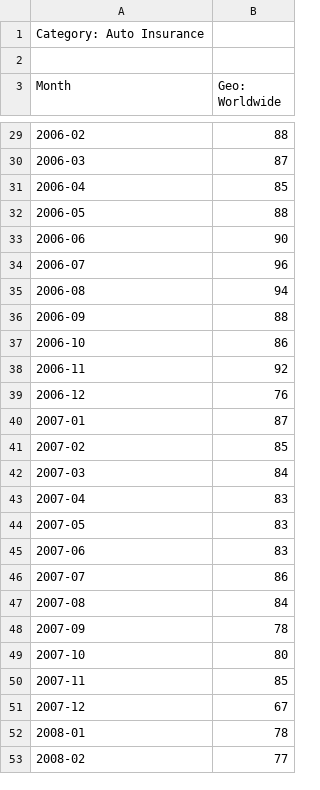
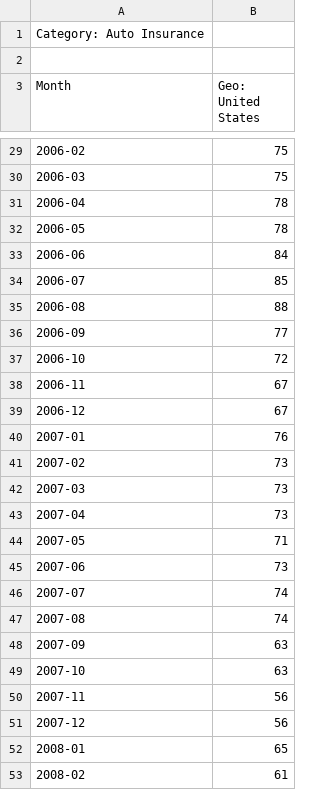
Before and after one commit to msr-ds3/predicting-the-present-2020-group-2, a CSV file: Autos/Autos/Data/real_trends_insurance.csv, drawn as a sheet; only a part is shown, gaps mark what is left out; the diff covers the shown part only.

```diff
--- a/Autos/Autos/Data/real_trends_insurance.csv
+++ b/Autos/Autos/Data/real_trends_insurance.csv
@@ -2,2 +2,2 @@ Category: Auto Insurance
 
-Month,Geo: Worldwide
+Month,Geo: United States
@@ -29,25 +29,25 @@ Month,Geo: Worldwide
-2006-02,88
-2006-03,87
-2006-04,85
-2006-05,88
-2006-06,90
-2006-07,96
-2006-08,94
-2006-09,88
-2006-10,86
-2006-11,92
-2006-12,76
-2007-01,87
-2007-02,85
-2007-03,84
-2007-04,83
-2007-05,83
-2007-06,83
-2007-07,86
-2007-08,84
-2007-09,78
-2007-10,80
-2007-11,85
-2007-12,67
-2008-01,78
-2008-02,77
+2006-02,75
+2006-03,75
+2006-04,78
+2006-05,78
+2006-06,84
+2006-07,85
+2006-08,88
+2006-09,77
+2006-10,72
+2006-11,67
+2006-12,67
+2007-01,76
+2007-02,73
+2007-03,73
+2007-04,73
+2007-05,71
+2007-06,73
+2007-07,74
+2007-08,74
+2007-09,63
+2007-10,63
+2007-11,56
+2007-12,56
+2008-01,65
+2008-02,61
```
Also changed, not shown: 65 edited cells elsewhere in this file, Autos/Autos/Data/real_trends_trucks.csv.
